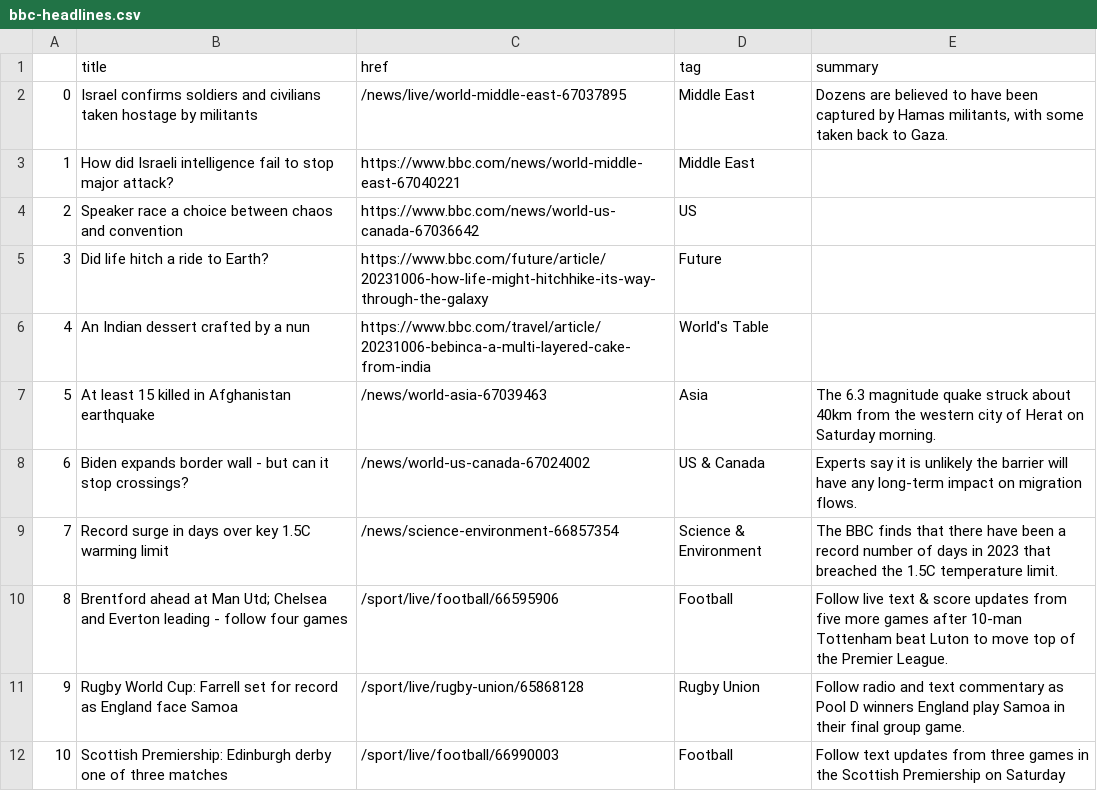
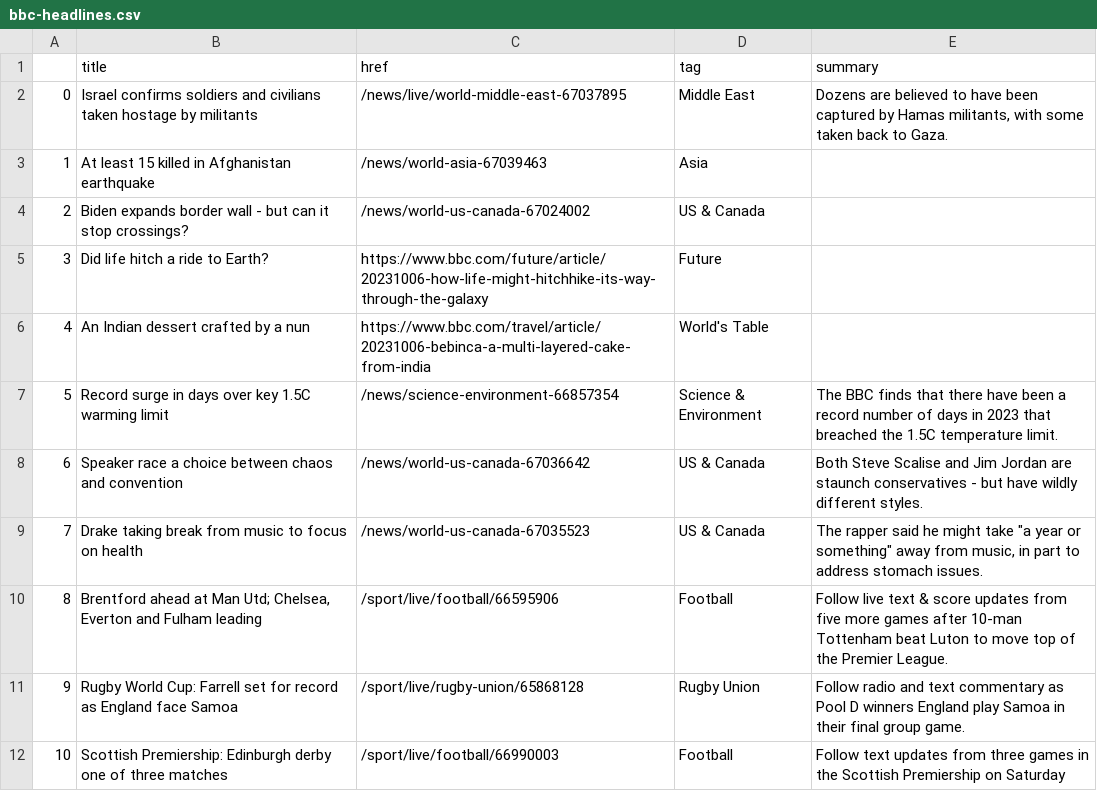
Before and after one commit to anastasiajourno/Automatic-scraper, a CSV file: bbc-headlines.csv, drawn as a sheet; only a part is shown.

```diff
--- a/bbc-headlines.csv
+++ b/bbc-headlines.csv
@@ -2,10 +2,10 @@
 0,Israel confirms soldiers and civilians taken hostage by militants,/news/live/world-middle-east-67037895,Middle East,"Dozens are believed to have been captured by Hamas militants, with some taken back to Gaza."
-1,How did Israeli intelligence fail to stop major attack?,https://www.bbc.com/news/world-middle-east-67040221,Middle East,
-2,Speaker race a choice between chaos and convention,https://www.bbc.com/news/world-us-canada-67036642,US,
+1,At least 15 killed in Afghanistan earthquake,/news/world-asia-67039463,Asia,
+2,Biden expands border wall - but can it stop crossings?,/news/world-us-canada-67024002,US & Canada,
 3,Did life hitch a ride to Earth?,https://www.bbc.com/future/article/20231006-how-life-might-hitchhike-its-way-through-the-galaxy,Future,
 4,An Indian dessert crafted by a nun,https://www.bbc.com/travel/article/20231006-bebinca-a-multi-layered-cake-from-india,World's Table,
-5,At least 15 killed in Afghanistan earthquake,/news/world-asia-67039463,Asia,The 6.3 magnitude quake struck about 40km from the western city of Herat on Saturday morning.
-6,Biden expands border wall - but can it stop crossings?,/news/world-us-canada-67024002,US & Canada,Experts say it is unlikely the barrier will have any long-term impact on migration flows.
-7,Record surge in days over key 1.5C warming limit,/news/science-environment-66857354,Science & Environment,The BBC finds that there have been a record number of days in 2023 that breached the 1.5C temperature limit.
-8,Brentford ahead at Man Utd; Chelsea and Everton leading - follow four games,/sport/live/football/66595906,Football,Follow live text & score updates from five more games after 10-man Tottenham beat Luton to move top of the Premier League.
+5,Record surge in days over key 1.5C warming limit,/news/science-environment-66857354,Science & Environment,The BBC finds that there have been a record number of days in 2023 that breached the 1.5C temperature limit.
+6,Speaker race a choice between chaos and convention,/news/world-us-canada-67036642,US & Canada,Both Steve Scalise and Jim Jordan are staunch conservatives - but have wildly different styles.
+7,Drake taking break from music to focus on health,/news/world-us-canada-67035523,US & Canada,"The rapper said he might take ""a year or something"" away from music, in part to address stomach issues."
+8,"Brentford ahead at Man Utd; Chelsea, Everton and Fulham leading",/sport/live/football/66595906,Football,Follow live text & score updates from five more games after 10-man Tottenham beat Luton to move top of the Premier League.
 9,Rugby World Cup: Farrell set for record as England face Samoa,/sport/live/rugby-union/65868128,Rugby Union,Follow radio and text commentary as Pool D winners England play Samoa in their final group game.
```
